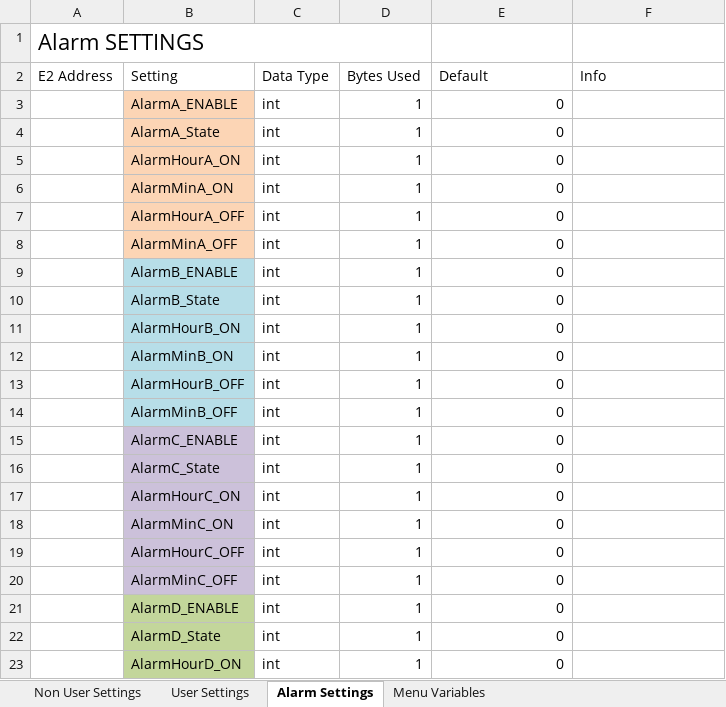
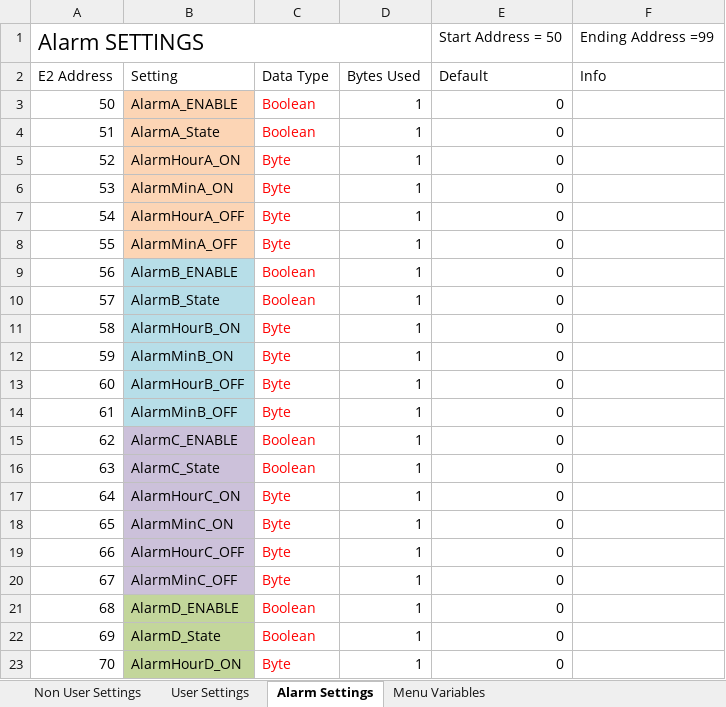
Before and after one commit to glitchsniffer/Controller, an Excel workbook: EEPROM Addressing.xlsx, sheet Alarm Settings, drawn as a sheet; only a part is shown; values as stored, in another font and other column widths than the file's, no borders; removed rows and columns are numbered as before the commit, all else as after; the diff covers the shown part only; the diff names each change by its address in the sheet, - before the commit and + after, or states it on an @@ line.

Commit message:
Started EEPROM variables
Started adding EEPROM Variables.  did more commenting on the main code,
renamed a bunch of variables, and did an over all code cleanup.

```diff
--- a/EEPROM Addressing.xlsx (sheet Alarm Settings)
+++ b/EEPROM Addressing.xlsx (sheet Alarm Settings)
-row 1: Alarm SETTINGS
+row 1: Alarm SETTINGS |  |  |  | Start Address = 50 | Ending Address =99
-A3: (empty)
+A3: 50
-C3:C4: int
+C3:C4: Boolean
-C3:C23 text colour: black
+C3:C23 text colour: #FF0000
-A4: (empty)
+A4: 51
-A5: (empty)
+A5: 52
-C5:C8: int
+C5:C8: Byte
-A6: (empty)
+A6: 53
-A7: (empty)
+A7: 54
-A8: (empty)
+A8: 55
-A9: (empty)
+A9: 56
-C9:C10: int
+C9:C10: Boolean
-A10: (empty)
+A10: 57
-A11: (empty)
+A11: 58
-C11:C14: int
+C11:C14: Byte
-A12: (empty)
+A12: 59
-A13: (empty)
+A13: 60
-A14: (empty)
+A14: 61
-A15: (empty)
+A15: 62
-C15:C16: int
+C15:C16: Boolean
-A16: (empty)
+A16: 63
-A17: (empty)
+A17: 64
-C17:C20: int
+C17:C20: Byte
-A18: (empty)
+A18: 65
-A19: (empty)
+A19: 66
-A20: (empty)
+A20: 67
-A21: (empty)
+A21: 68
-C21:C22: int
+C21:C22: Boolean
-A22: (empty)
+A22: 69
-A23: (empty)
+A23: 70
-C23: int
+C23: Byte
```
Also changed, not shown: 54 edited cells and cell formats elsewhere in this sheet, sheet User Settings, sheet Non User Settings, 6 other files.
